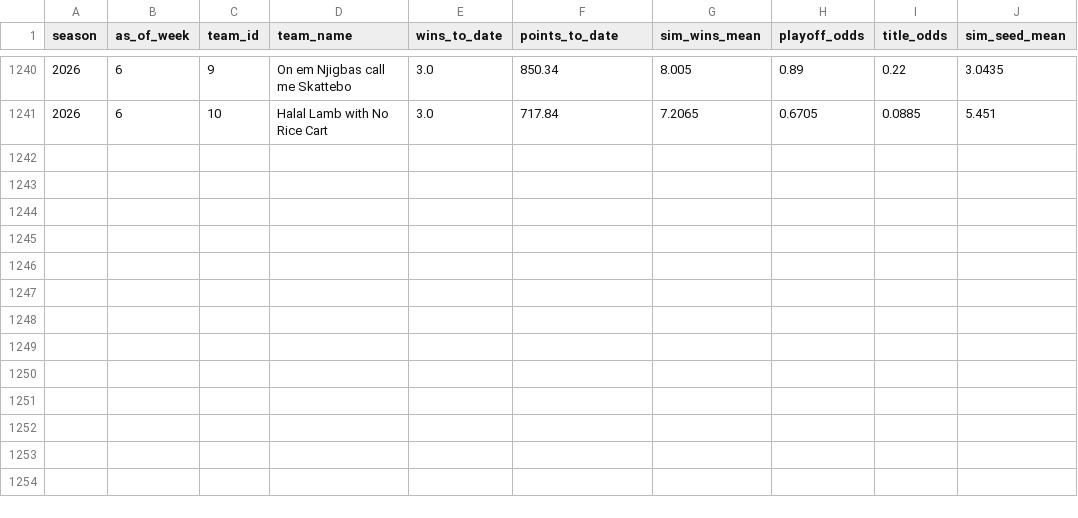
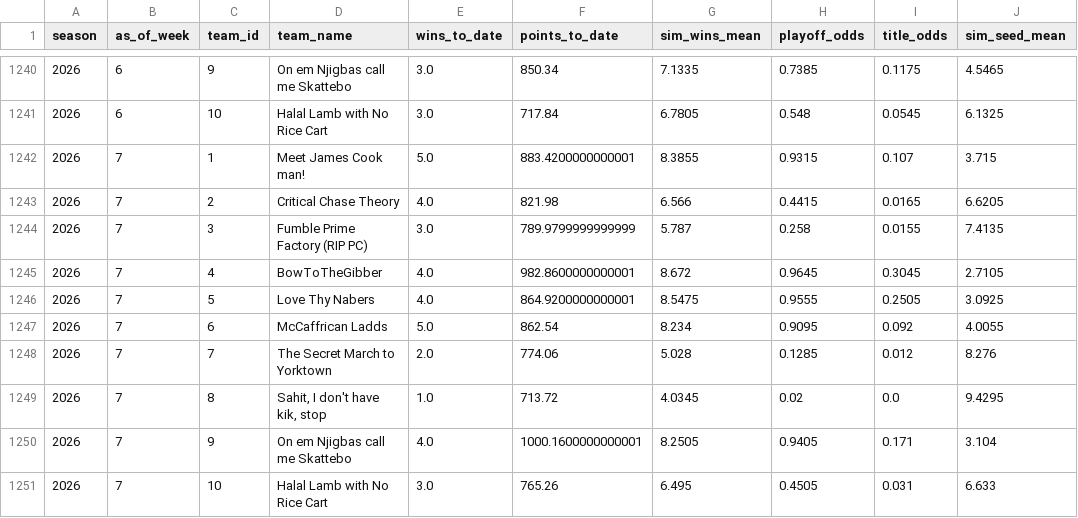
Before and after one commit to HenryKast/Capstone_Project, a CSV file: data/output/csv/league_weekly_odds.csv, drawn as a sheet; only a part is shown, gaps mark what is left out; the diff covers the shown part only.

```diff
--- a/data/output/csv/league_weekly_odds.csv
+++ b/data/output/csv/league_weekly_odds.csv
@@ -1240,2 +1240,12 @@ season,as_of_week,team_id,team_name,wins_to_date,points_to_date,sim_wins_mean,pl
-2026,6,9,On em Njigbas call me Skattebo,3.0,850.34,8.005,0.89,0.22,3.0435
-2026,6,10,Halal Lamb with No Rice Cart,3.0,717.84,7.2065,0.6705,0.0885,5.451
+2026,6,9,On em Njigbas call me Skattebo,3.0,850.34,7.1335,0.7385,0.1175,4.5465
+2026,6,10,Halal Lamb with No Rice Cart,3.0,717.84,6.7805,0.548,0.0545,6.1325
+2026,7,1,Meet James Cook man!,5.0,883.4200000000001,8.3855,0.9315,0.107,3.715
+2026,7,2,Critical Chase Theory,4.0,821.98,6.566,0.4415,0.0165,6.6205
+2026,7,3,Fumble Prime Factory (RIP PC),3.0,789.9799999999999,5.787,0.258,0.0155,7.4135
+2026,7,4,BowToTheGibber,4.0,982.8600000000001,8.672,0.9645,0.3045,2.7105
+2026,7,5,Love Thy Nabers,4.0,864.9200000000001,8.5475,0.9555,0.2505,3.0925
+2026,7,6,McCaffrican Ladds,5.0,862.54,8.234,0.9095,0.092,4.0055
+2026,7,7,The Secret March to Yorktown,2.0,774.06,5.028,0.1285,0.012,8.276
+2026,7,8,"Sahit, I don't have kik, stop",1.0,713.72,4.0345,0.02,0.0,9.4295
+2026,7,9,On em Njigbas call me Skattebo,4.0,1000.1600000000001,8.2505,0.9405,0.171,3.104
+2026,7,10,Halal Lamb with No Rice Cart,3.0,765.26,6.495,0.4505,0.031,6.633
```
Also changed, not shown: 32 edited cells elsewhere in this file, data/output/csv/league_matchups.csv, data/output/csv/league_trade_events.csv, 2 other files.
